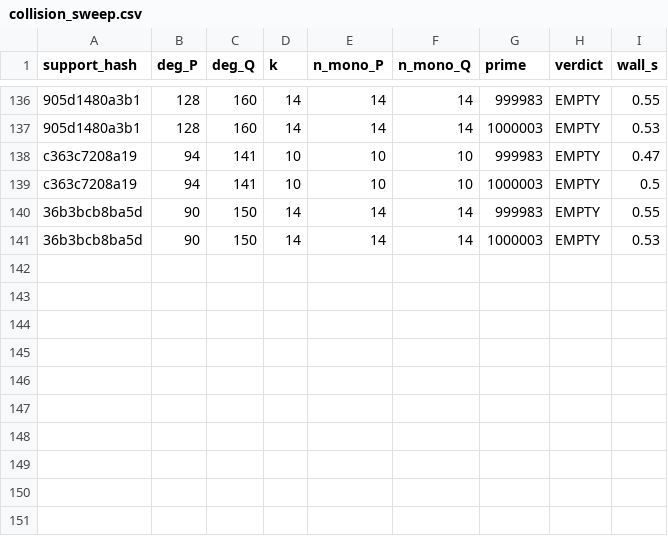
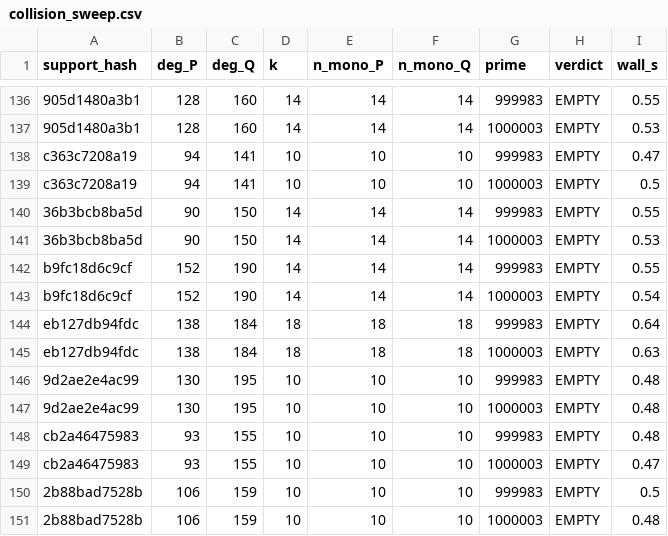
Before and after one commit to git-df-scott/jacobian_planar, a CSV file: night3/collision_sweep.csv, drawn as a sheet; only a part is shown, gaps mark what is left out.

```diff
--- a/night3/collision_sweep.csv
+++ b/night3/collision_sweep.csv
@@ -141 +141,11 @@ c363c7208a19,94,141,10,10,10,1000003,EMPTY,0.5
 36b3bcb8ba5d,90,150,14,14,14,1000003,EMPTY,0.53
+b9fc18d6c9cf,152,190,14,14,14,999983,EMPTY,0.55
+b9fc18d6c9cf,152,190,14,14,14,1000003,EMPTY,0.54
+eb127db94fdc,138,184,18,18,18,999983,EMPTY,0.64
+eb127db94fdc,138,184,18,18,18,1000003,EMPTY,0.63
+9d2ae2e4ac99,130,195,10,10,10,999983,EMPTY,0.48
+9d2ae2e4ac99,130,195,10,10,10,1000003,EMPTY,0.48
+cb2a46475983,93,155,10,10,10,999983,EMPTY,0.48
+cb2a46475983,93,155,10,10,10,1000003,EMPTY,0.47
+2b88bad7528b,106,159,10,10,10,999983,EMPTY,0.5
+2b88bad7528b,106,159,10,10,10,1000003,EMPTY,0.48
```
Also changed, not shown: 5 other files.
